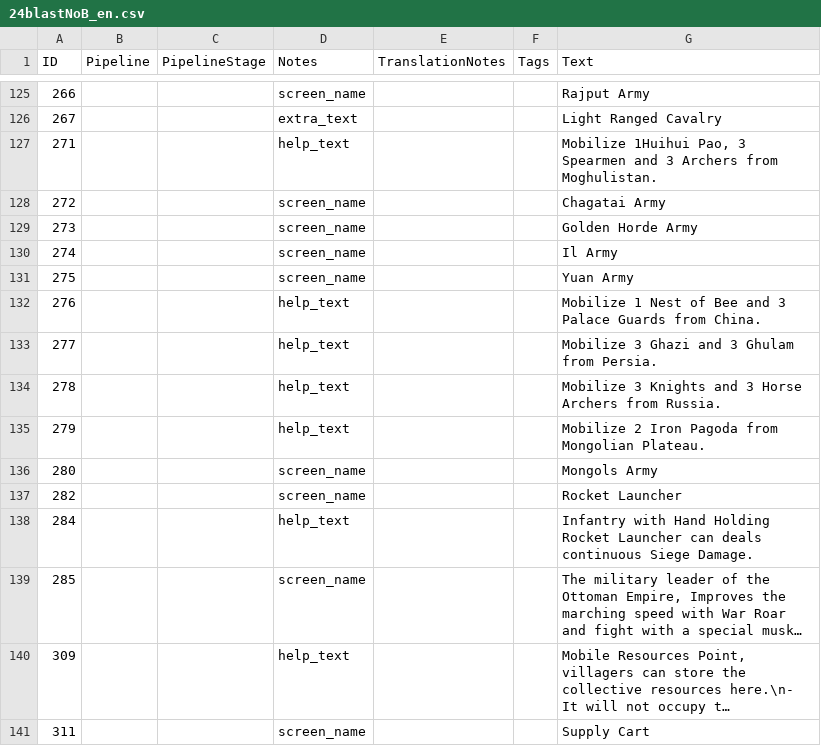
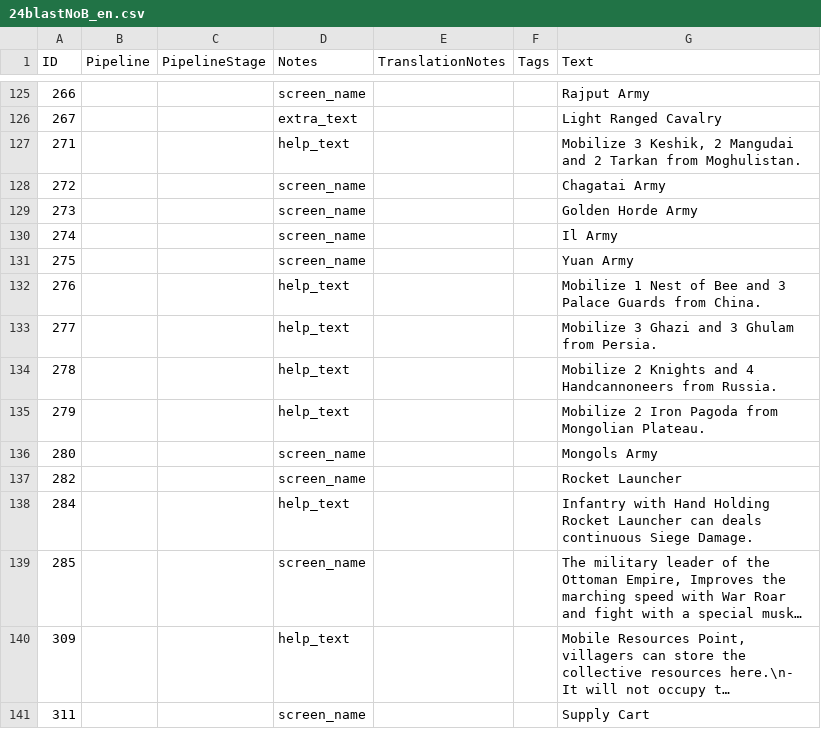
Before and after one commit to Seicing/aoe4legion, a CSV file: assets/locdb/24blastNoB_en.csv, drawn as a sheet; only a part is shown, gaps mark what is left out; long unchanged cells end in ….

```diff
--- a/assets/locdb/24blastNoB_en.csv
+++ b/assets/locdb/24blastNoB_en.csv
@@ -126,3 +126,3 @@
 267,,,extra_text,,,Light Ranged Cavalry
-271,,,help_text,,,"Mobilize 1Huihui Pao, 3 Spearmen and 3 Archers from Moghulistan."
+271,,,help_text,,,"Mobilize 3 Keshik, 2 Mangudai and 2 Tarkan from Moghulistan."
 272,,,screen_name,,,Chagatai Army
@@ -133,3 +133,3 @@
 277,,,help_text,,,Mobilize 3 Ghazi and 3 Ghulam from Persia.
-278,,,help_text,,,Mobilize 3 Knights and 3 Horse Archers from Russia.
+278,,,help_text,,,Mobilize 2 Knights and 4 Handcannoneers from Russia.
 279,,,help_text,,,Mobilize 2 Iron Pagoda from Mongolian Plateau.
```
Also changed, not shown: assets/locdb/24blastNoB_zh-hans.csv, 11 other files.
